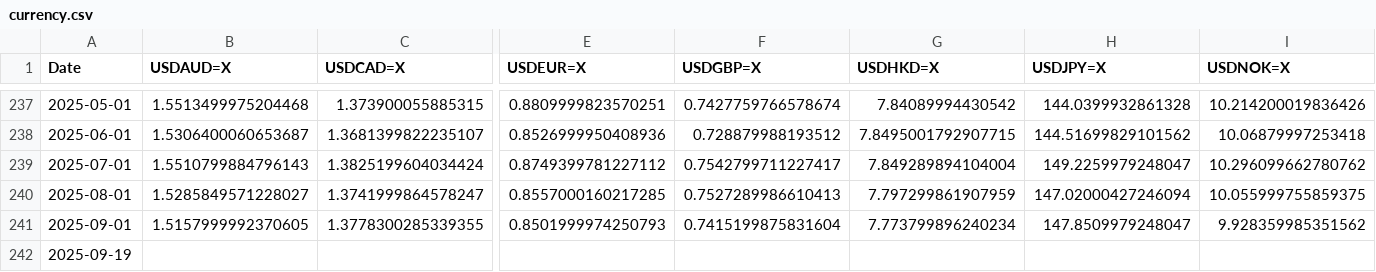
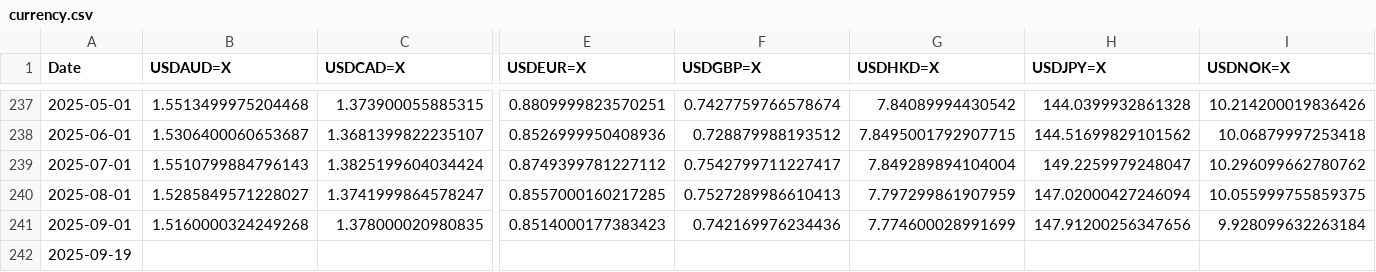
Before and after one commit to solerem/ETFs, a CSV file: data_dir/currency.csv, drawn as a sheet; only a part is shown, gaps mark what is left out; the diff covers the shown part only; the diff names each change by its address in the sheet, - before the commit and + after, or states it on an @@ line.

```diff
--- a/data_dir/currency.csv
+++ b/data_dir/currency.csv
-B241 (USDAUD=X): 1.5157999992370605
+B241 (USDAUD=X): 1.5160000324249268
-C241 (USDCAD=X): 1.3778300285339355
+C241 (USDCAD=X): 1.378000020980835
-E241 (USDEUR=X): 0.8501999974250793
+E241 (USDEUR=X): 0.8514000177383423
-F241 (USDGBP=X): 0.7415199875831604
+F241 (USDGBP=X): 0.742169976234436
-G241 (USDHKD=X): 7.773799896240234
+G241 (USDHKD=X): 7.774600028991699
-H241 (USDJPY=X): 147.8509979248047
+H241 (USDJPY=X): 147.91200256347656
-I241 (USDNOK=X): 9.928359985351562
+I241 (USDNOK=X): 9.928099632263184
```
Also changed, not shown: 5 edited cells elsewhere in this file, data_dir/nav.csv, data_dir/rf_rate.csv, 4 other files.
